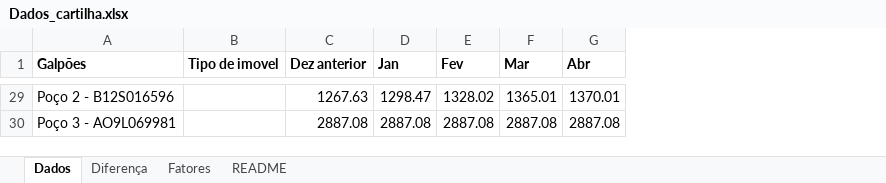
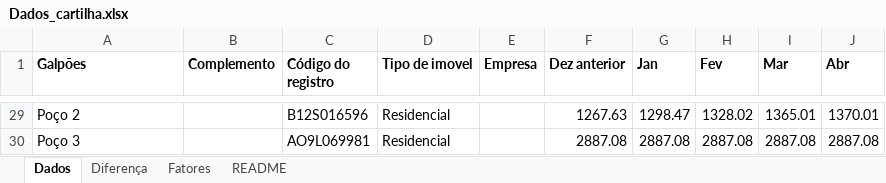
Before and after one commit to ggsv06/Condominio, an Excel workbook: Dados_cartilha.xlsx, sheet Dados, drawn as a sheet; only a part is shown, gaps mark what is left out; values as stored, in another font and other column widths than the file's, no borders; table styles not drawn; addresses are those after the commit; the diff covers the shown part only; the diff names each change by its address in the sheet, - before the commit and + after, or states it on an @@ line.

```diff
--- a/Dados_cartilha.xlsx (sheet Dados)
+++ b/Dados_cartilha.xlsx (sheet Dados)
+column B (Complemento), empty
+column C (Código do registro), rows 29-30: B12S016596 | AO9L069981
+column E (Empresa), empty
-A29 (Galpões): Poço 2 - B12S016596
+A29 (Galpões): Poço 2
-D29:D30 (Tipo de imovel): (empty)
+D29:D30 (Tipo de imovel): Residencial
-A30 (Galpões): Poço 3 - AO9L069981
+A30 (Galpões): Poço 3
```
Also changed, not shown: 30 edited cells elsewhere in this sheet, sheet Diferença, 1 other file.
